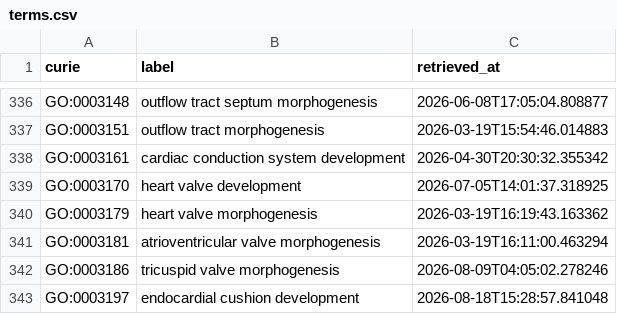
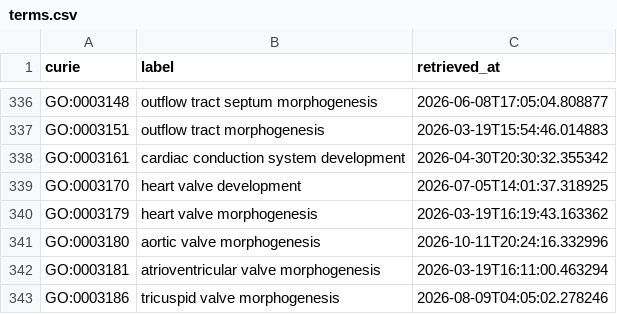
Before and after one commit to AnastasiyaKuznetsova/dismech, a CSV file: cache/go/terms.csv, drawn as a sheet; only a part is shown, gaps mark what is left out; the shorter side is filled out with more unchanged rows; the diff names each change by its address in the sheet, - before the commit and + after, or states it on an @@ line.

```diff
--- a/cache/go/terms.csv
+++ b/cache/go/terms.csv
+row 341: GO:0003180 | aortic valve morphogenesis | 2026-10-11T20:24:16.332996
```
Also changed, not shown: cache/enums/diseaseterm_b84b03ef2175.csv, cache/hgnc/terms.csv, 12 other files.
